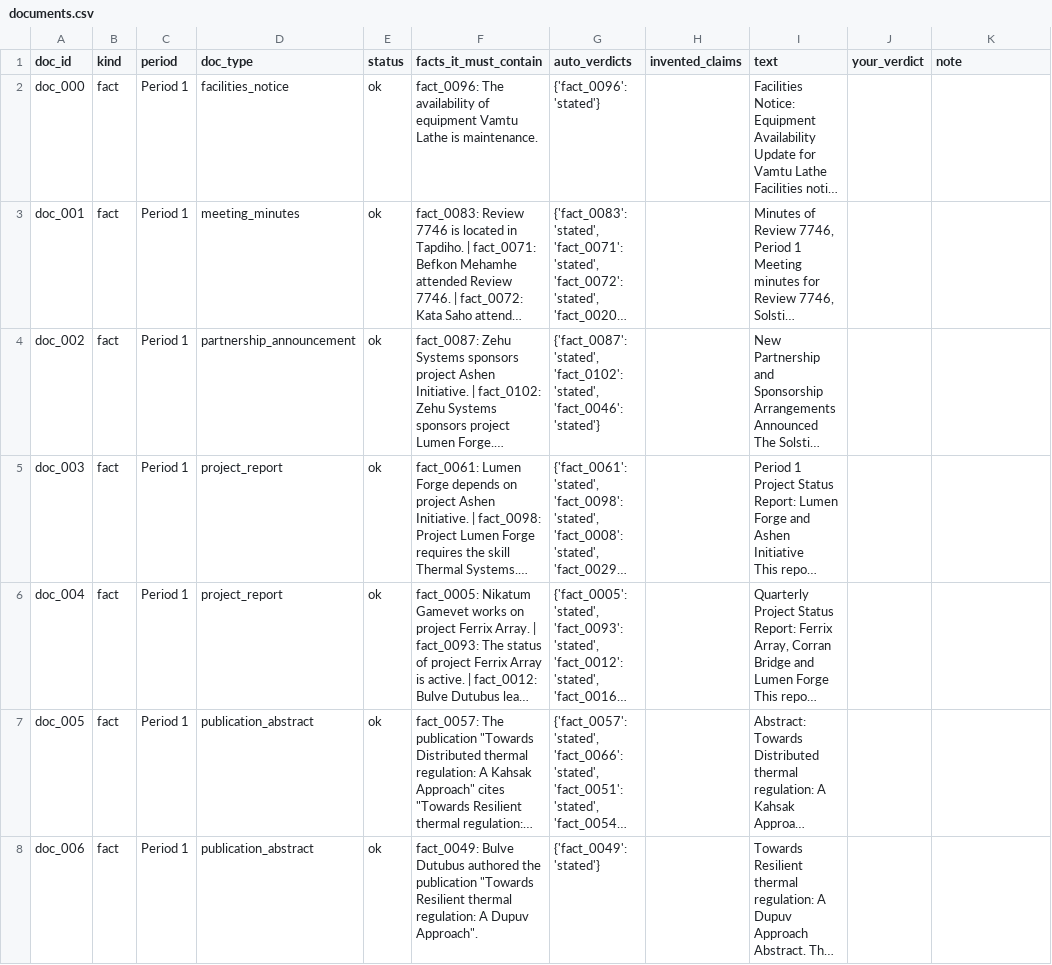
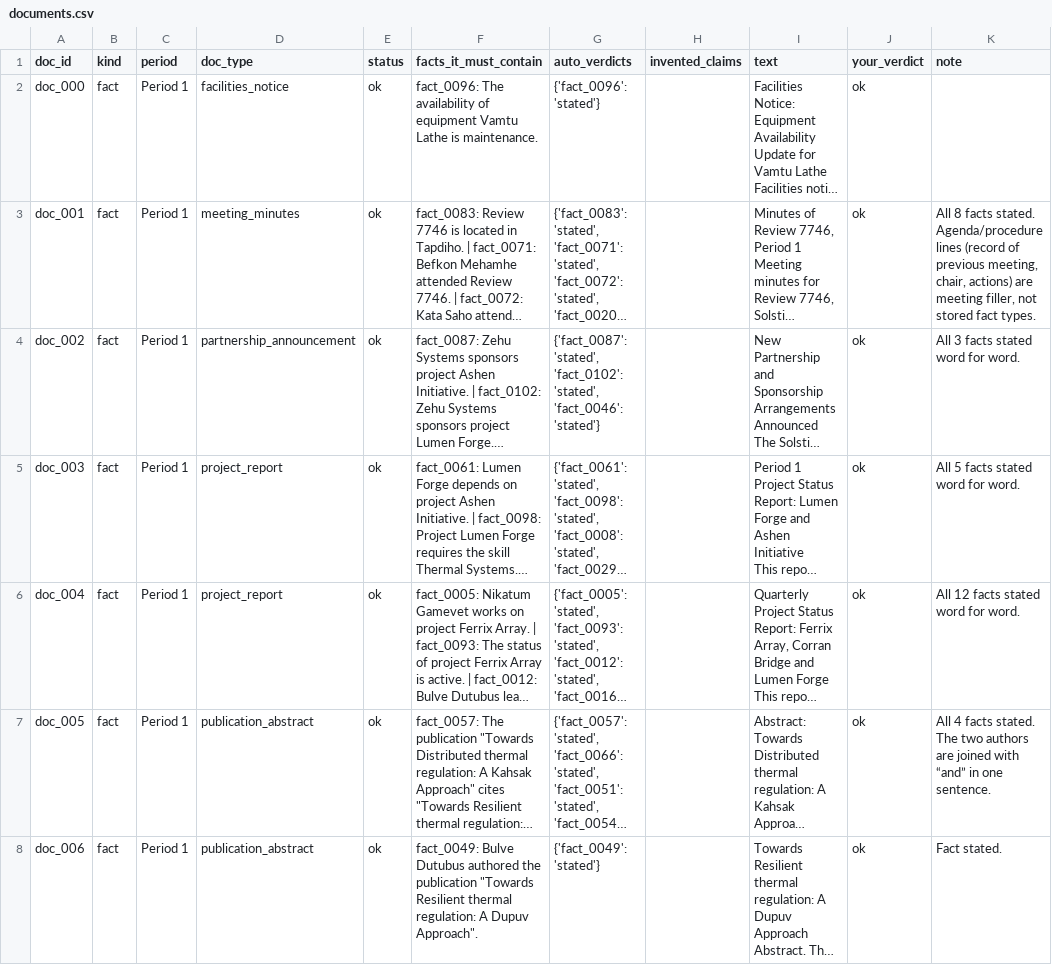
Before and after one commit to Hemant-1821/memory_arch_evaluation, a CSV file: data/kg_pilot/review/documents.csv, drawn as a sheet; only a part is shown; long unchanged cells end in …; the diff covers the shown part only; the diff names each change by its address in the sheet, - before the commit and + after, or states it on an @@ line.

```diff
--- a/data/kg_pilot/review/documents.csv
+++ b/data/kg_pilot/review/documents.csv
-J2:J8 (your_verdict): (empty)
+J2:J8 (your_verdict): ok
-K3 (note): (empty)
+K3 (note): All 8 facts stated. Agenda/procedure lines (record of previous meeting, chair, actions) are meeting filler, not stored fact types.
-K4 (note): (empty)
+K4 (note): All 3 facts stated word for word.
-K5 (note): (empty)
+K5 (note): All 5 facts stated word for word.
-K6 (note): (empty)
+K6 (note): All 12 facts stated word for word.
-K7 (note): (empty)
+K7 (note): All 4 facts stated. The two authors are joined with “and” in one sentence.
-K8 (note): (empty)
+K8 (note): Fact stated.
```
Also changed, not shown: 62 edited cells elsewhere in this file.
